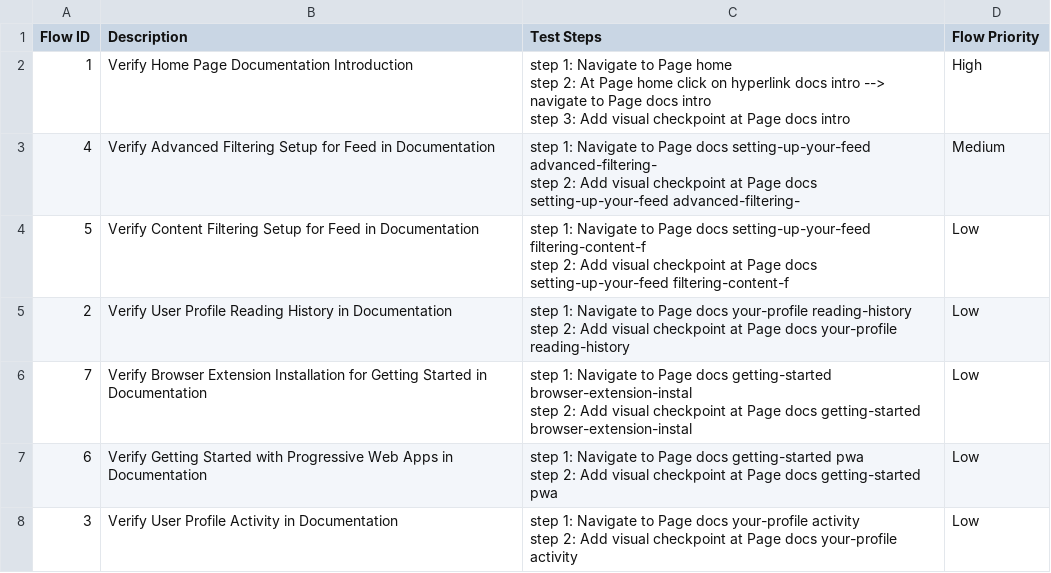
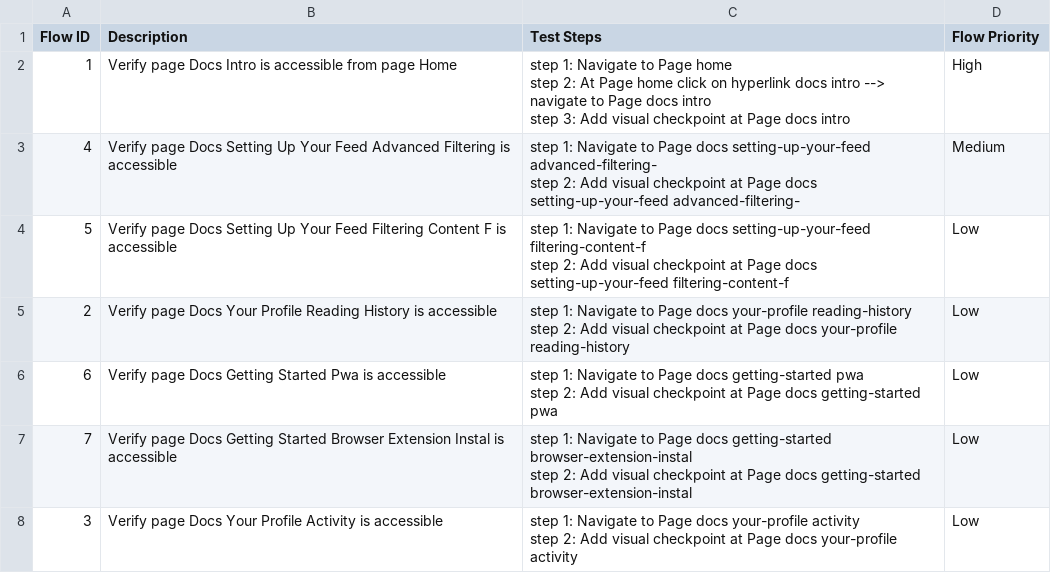
Before and after one commit to locthn/stag-edit-env, a CSV file: Test Steps/steps_overview.csv, drawn as a sheet.

```diff
--- a/Test Steps/steps_overview.csv
+++ b/Test Steps/steps_overview.csv
@@ -1,16 +1,16 @@
 Flow ID,Description,Test Steps,Flow Priority
-1,Verify Home Page Documentation Introduction,"step 1: Navigate to Page home
-step 2: At Page home click on hyperlink docs intro --> navigate to Page docs intro
-step 3: Add visual checkpoint at Page docs intro",High
-4,Verify Advanced Filtering Setup for Feed in Documentation,"step 1: Navigate to Page docs setting-up-your-feed advanced-filtering-
-step 2: Add visual checkpoint at Page docs setting-up-your-feed advanced-filtering-",Medium
-5,Verify Content Filtering Setup for Feed in Documentation,"step 1: Navigate to Page docs setting-up-your-feed filtering-content-f
-step 2: Add visual checkpoint at Page docs setting-up-your-feed filtering-content-f",Low
-2,Verify User Profile Reading History in Documentation,"step 1: Navigate to Page docs your-profile reading-history
-step 2: Add visual checkpoint at Page docs your-profile reading-history",Low
-7,Verify Browser Extension Installation for Getting Started in Documentation,"step 1: Navigate to Page docs getting-started browser-extension-instal
-step 2: Add visual checkpoint at Page docs getting-started browser-extension-instal",Low
-6,Verify Getting Started with Progressive Web Apps in Documentation,"step 1: Navigate to Page docs getting-started pwa
-step 2: Add visual checkpoint at Page docs getting-started pwa",Low
-3,Verify User Profile Activity in Documentation,"step 1: Navigate to Page docs your-profile activity
-step 2: Add visual checkpoint at Page docs your-profile activity",Low
+1,Verify page Docs Intro is accessible from page Home,"step 1: Navigate to Page home
+step 2: At Page home click on hyperlink docs intro --> navigate to Page docs intro
+step 3: Add visual checkpoint at Page docs intro",High
+4,Verify page Docs Setting Up Your Feed Advanced Filtering is accessible,"step 1: Navigate to Page docs setting-up-your-feed advanced-filtering-
+step 2: Add visual checkpoint at Page docs setting-up-your-feed advanced-filtering-",Medium
+5,Verify page Docs Setting Up Your Feed Filtering Content F is accessible,"step 1: Navigate to Page docs setting-up-your-feed filtering-content-f
+step 2: Add visual checkpoint at Page docs setting-up-your-feed filtering-content-f",Low
+2,Verify page Docs Your Profile Reading History is accessible,"step 1: Navigate to Page docs your-profile reading-history
+step 2: Add visual checkpoint at Page docs your-profile reading-history",Low
+6,Verify page Docs Getting Started Pwa is accessible,"step 1: Navigate to Page docs getting-started pwa
+step 2: Add visual checkpoint at Page docs getting-started pwa",Low
+7,Verify page Docs Getting Started Browser Extension Instal is accessible,"step 1: Navigate to Page docs getting-started browser-extension-instal
+step 2: Add visual checkpoint at Page docs getting-started browser-extension-instal",Low
+3,Verify page Docs Your Profile Activity is accessible,"step 1: Navigate to Page docs your-profile activity
+step 2: Add visual checkpoint at Page docs your-profile activity",Low
```
Also changed, not shown: 24 other files.
